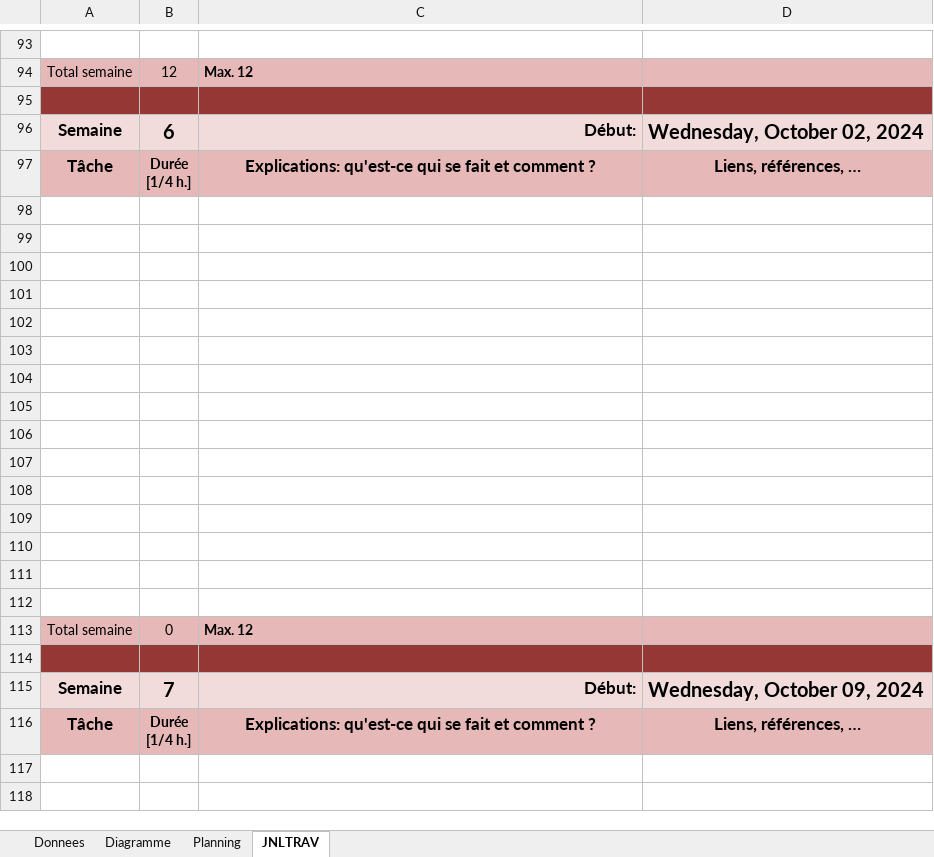
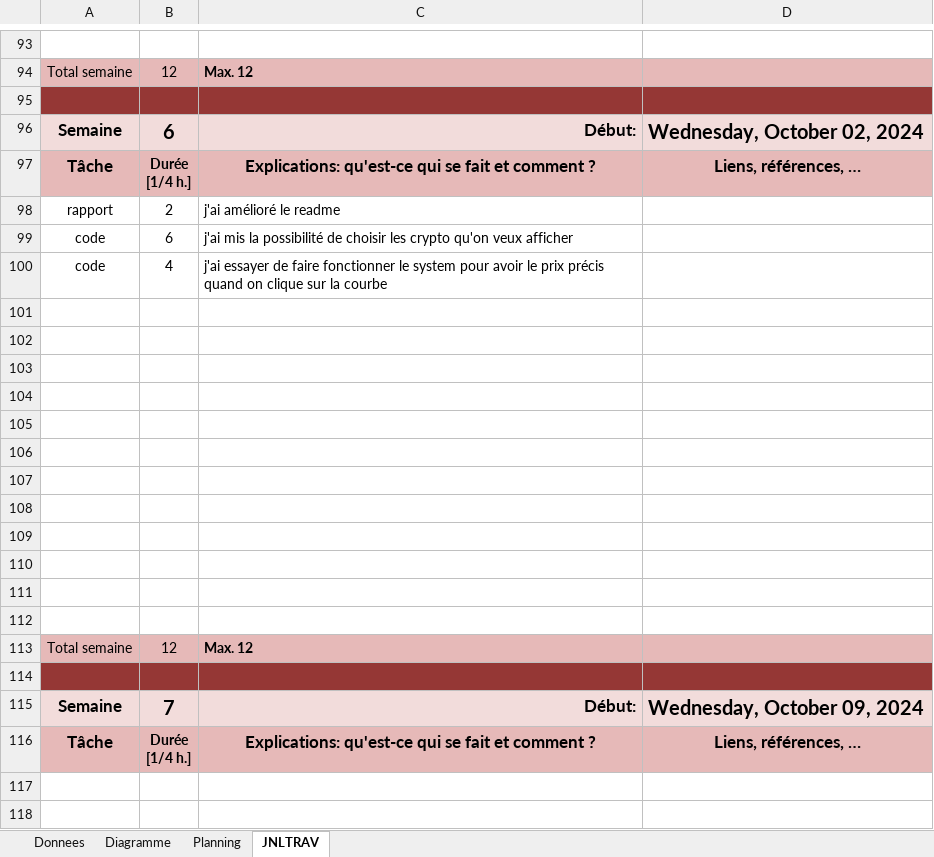
Before and after one commit to Timcodingeur/Plot_that_line_P_FUN, an Excel workbook: m-planification-jnltrav-Timothy.xlsm, sheet JNLTRAV, drawn as a sheet; only a part is shown, gaps mark what is left out; values as stored, in another font and other column widths than the file's, no borders; charts and pictures not drawn; removed rows and columns are numbered as before the commit, all else as after; the diff names each change by its address in the sheet, - before the commit and + after, or states it on an @@ line.

Commit message:
essais de mettre le system ou l'on passe avec la souris pour avoir les information, mais ce n'est pas encore fonctionnel

```diff
--- a/m-planification-jnltrav-Timothy.xlsm (sheet JNLTRAV)
+++ b/m-planification-jnltrav-Timothy.xlsm (sheet JNLTRAV)
+row 98: rapport | 2 | j'ai amélioré le readme
+row 99: code | 6 | j'ai mis la possibilité de choisir les crypto qu'on veux afficher
+row 100: code | 4 | j'ai essayer de faire fonctionner le system pour avoir le prix précis quand on clique sur la courbe
-row 110: (empty)
-row 111: (empty)
-row 112: (empty)
-B113: 0
+B113: 12
```
Also changed, not shown: charts or pictures, 1 other file.
